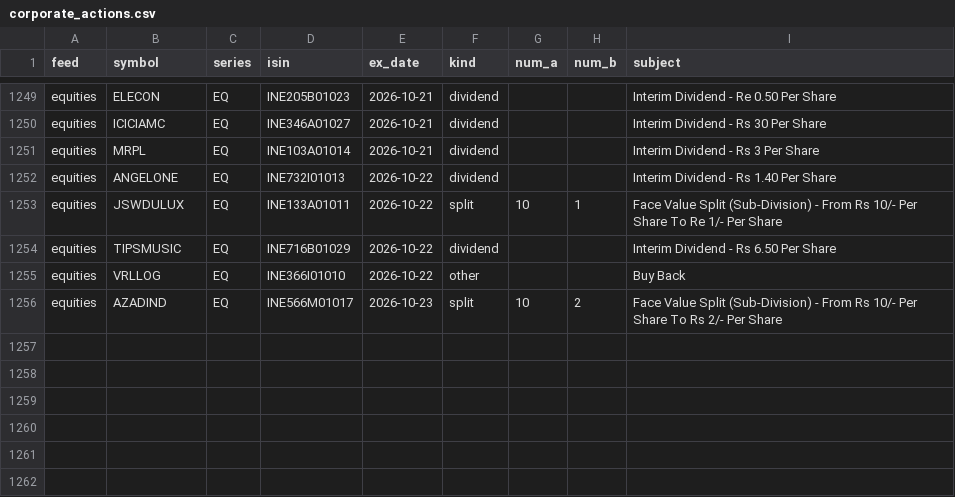
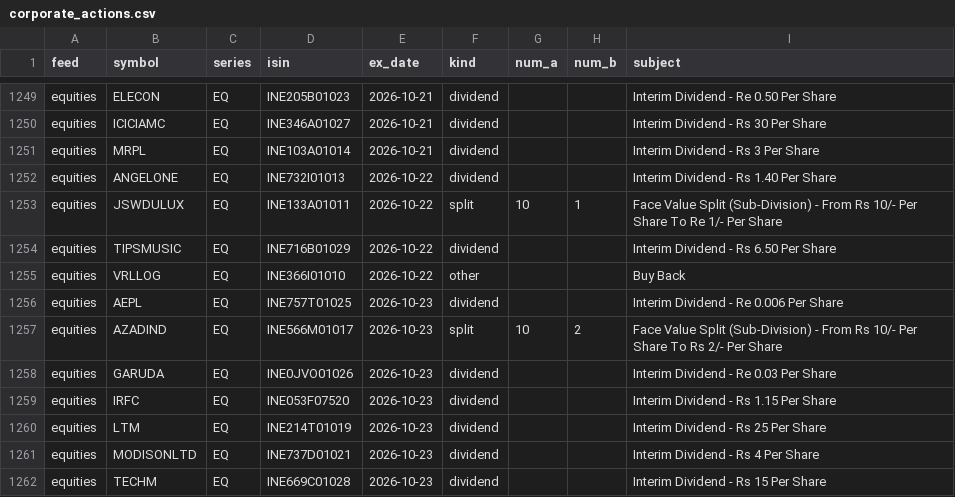
Before and after one commit to veer0608/bhavcopy-pipeline, a CSV file: data/corporate_actions.csv, drawn as a sheet; only a part is shown, gaps mark what is left out.

```diff
--- a/data/corporate_actions.csv
+++ b/data/corporate_actions.csv
@@ -1255,2 +1255,8 @@ equities,TIPSMUSIC,EQ,INE716B01029,2026-10-22,dividend,,,Interim Dividend - Rs 6
 equities,VRLLOG,EQ,INE366I01010,2026-10-22,other,,,Buy Back
+equities,AEPL,EQ,INE757T01025,2026-10-23,dividend,,,Interim Dividend - Re 0.006 Per Share
 equities,AZADIND,EQ,INE566M01017,2026-10-23,split,10,2,Face Value Split (Sub-Division) - From Rs 10/- Per Share To Rs 2/- Per Share
+equities,GARUDA,EQ,INE0JVO01026,2026-10-23,dividend,,,Interim Dividend - Re 0.03 Per Share
+equities,IRFC,EQ,INE053F07520,2026-10-23,dividend,,,Interim Dividend - Rs 1.15 Per Share
+equities,LTM,EQ,INE214T01019,2026-10-23,dividend,,,Interim Dividend - Rs 25 Per Share
+equities,MODISONLTD,EQ,INE737D01021,2026-10-23,dividend,,,Interim Dividend - Rs 4 Per Share
+equities,TECHM,EQ,INE669C01028,2026-10-23,dividend,,,Interim Dividend - Rs  15 Per Share
```
Also changed, not shown: data/manifest.csv, 3 other files.
